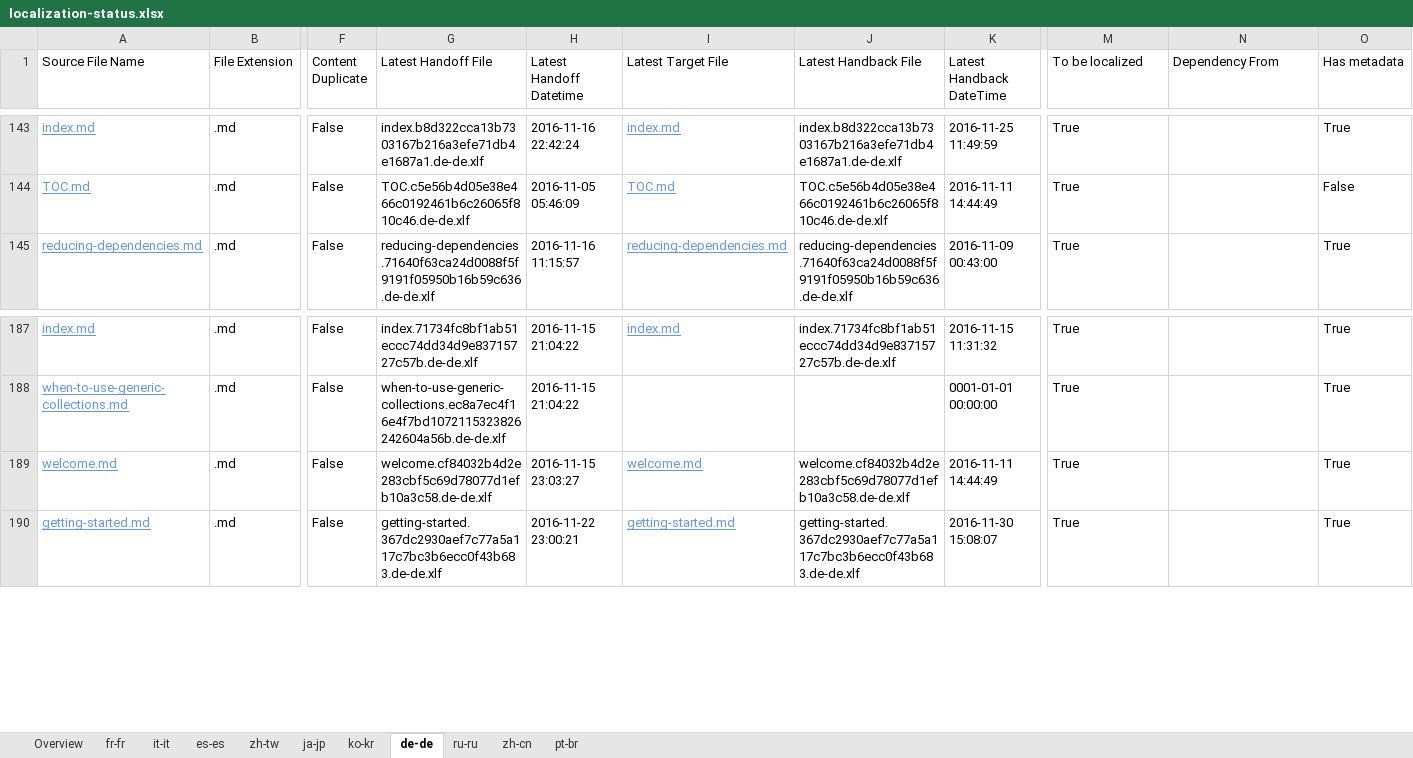
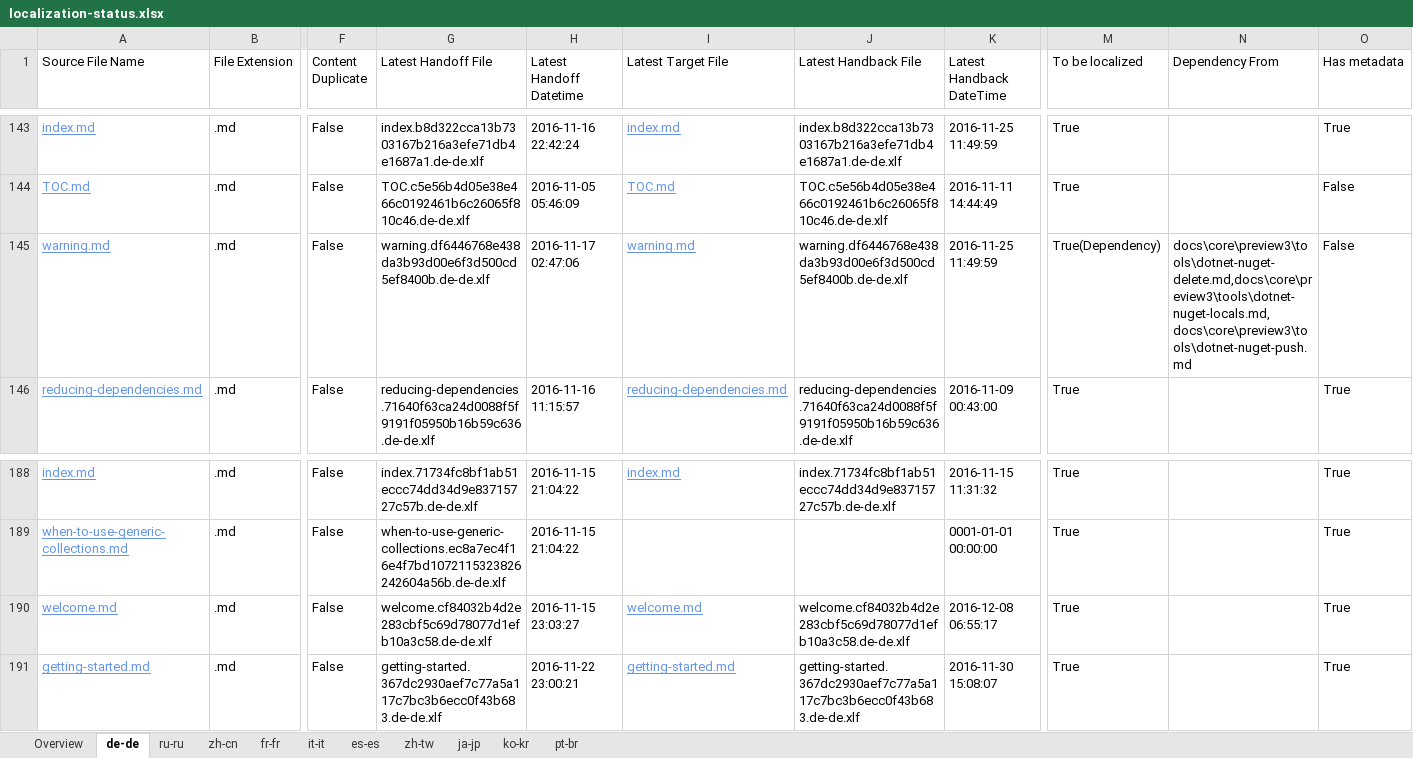
Before and after one commit to openpublishoperation/docs.handback, an Excel workbook: ol-handback/dotnet/docs/master/localization-status.xlsx, sheet de-de, drawn as a sheet; only a part is shown, gaps mark what is left out; values as stored, in another font and other column widths than the file's, no borders; table styles not drawn; addresses are those after the commit; rows hold the shown columns only; the diff names each change by its address in the sheet, - before the commit and + after, or states it on an @@ line.

Commit message:
Generate Report for Handback

```diff
--- a/ol-handback/dotnet/docs/master/localization-status.xlsx (sheet de-de)
+++ b/ol-handback/dotnet/docs/master/localization-status.xlsx (sheet de-de)
@@ sheet tab order changed: Overview | de-de | ru-ru | zh-cn | fr-fr | it-it | es-es | zh-tw | ja-jp | ko-kr | pt-br @@
+row 145: warning.md | .md | False | warning.df6446768e438da3b93d00e6f3d500cd5ef8400b.de-de.xlf | 2016-11-17 02:47:06 | warning.md | warning.df6446768e438da3b93d00e6f3d500cd5ef8400b.de-de.xlf | 2016-11-25 11:49:59 | True(Dependency) | docs\core\preview3\tools\dotnet-nuget-delete.md,docs\core\preview3\tools\dotnet-nuget-locals.md,docs\core\preview3\tools\dotnet-nuget-push.md | False
-K190 (Latest Handback DateTime): 2016-11-11 14:44:49
+K190 (Latest Handback DateTime): 2016-12-08 06:55:17
```
Also changed, not shown: sheet Overview, sheet ru-ru, sheet zh-cn, sheet es-es, sheet ko-kr, sheet fr-fr, 3 more sheets, ol-handback/dotnet/docs/master/handback-status.xlsx.
